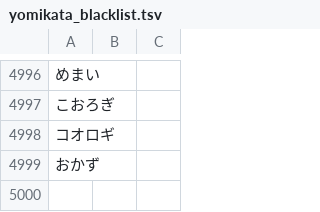
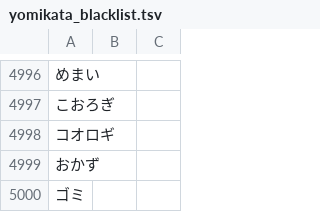
Before and after one commit to attilammagyar/jp-flashcards, a TSV file: skritter/yomikata_blacklist.tsv, drawn as a sheet; only a part is shown, gaps mark what is left out.

```diff
--- a/skritter/yomikata_blacklist.tsv
+++ b/skritter/yomikata_blacklist.tsv
@@ -4999 +4999,2 @@
 おかず
+ゴミ
```
Also changed, not shown: skritter/skritter.my_list.tsv.
